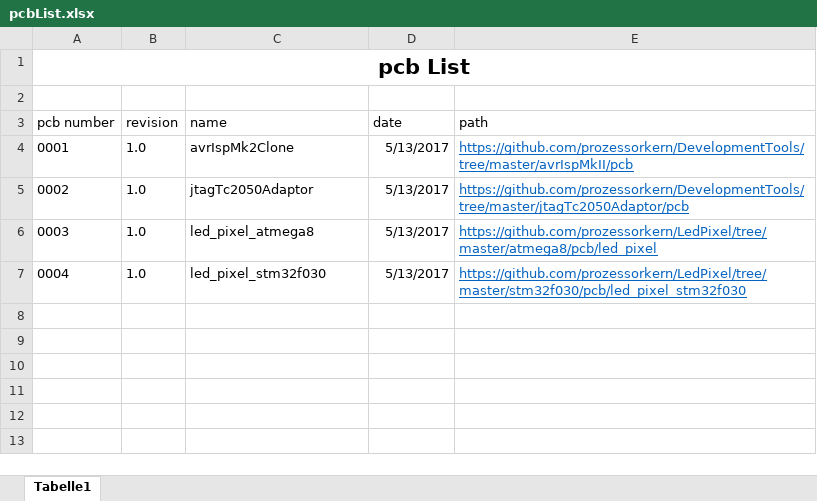
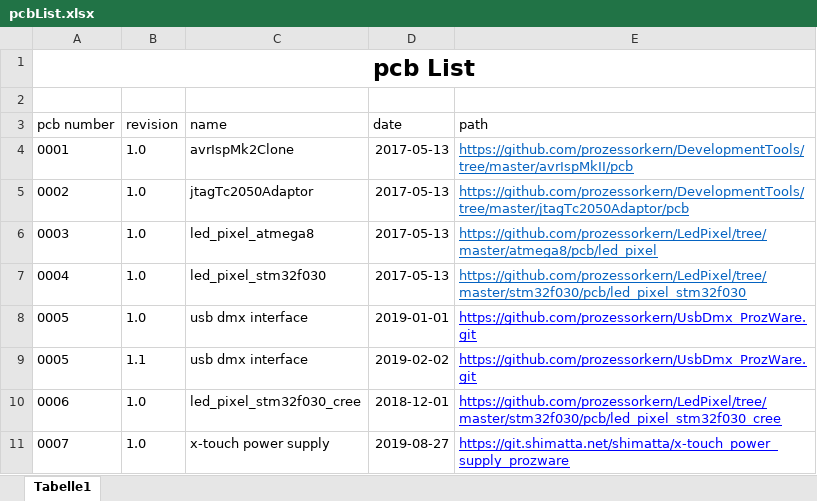
Before and after one commit to prozessorkern/AvrIspMk2Clone, an Excel workbook: pcbList/pcbList.xlsx, sheet Tabelle1, drawn as a sheet; values as stored, in another font and other column widths than the file's, no borders; table styles not drawn; the diff names each change by its address in the sheet, - before the commit and + after, or states it on an @@ line.

Commit message:
added some new pcbs to the pcblist

```diff
--- a/pcbList/pcbList.xlsx (sheet Tabelle1)
+++ b/pcbList/pcbList.xlsx (sheet Tabelle1)
@@ A1 text size: larger @@
-D4:D7 (date): 5/13/2017
+D4:D7 (date): 2017-05-13
+row 8: 0005 | 1.0 | usb dmx interface | 2019-01-01 | https://github.com/prozessorkern/UsbDmx_ProzWare.git
+row 9: 0005 | 1.1 | usb dmx interface | 2019-02-02 | https://github.com/prozessorkern/UsbDmx_ProzWare.git
+row 10: 0006 | 1.0 | led_pixel_stm32f030_cree | 2018-12-01 | https://github.com/prozessorkern/LedPixel/tree/master/stm32f030/pcb/led_pixel_stm32f030_cree
+row 11: 0007 | 1.0 | x-touch power supply | 2019-08-27 | https://git.shimatta.net/shimatta/x-touch_power_supply_prozware
```
